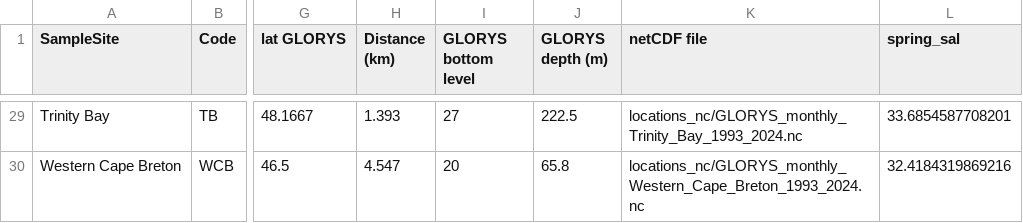
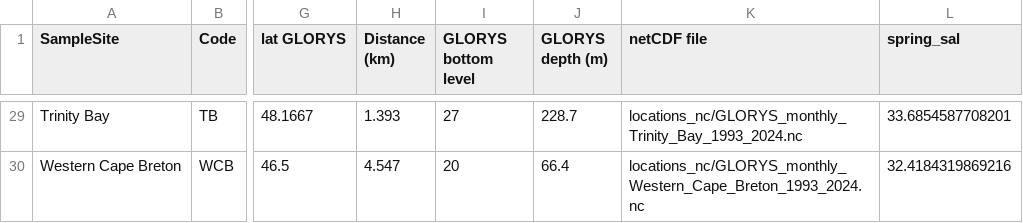
Before and after one commit to NickJeff13/SnowCrabGenomics, a CSV file: data/DTO extractions/Pop_Coords2024_with_GLORYS_info.csv, drawn as a sheet; only a part is shown, gaps mark what is left out; the diff covers the shown part only; the diff names each change by its address in the sheet, - before the commit and + after, or states it on an @@ line.

```diff
--- a/data/DTO extractions/Pop_Coords2024_with_GLORYS_info.csv
+++ b/data/DTO extractions/Pop_Coords2024_with_GLORYS_info.csv
-J29 (GLORYS depth (m)): 222.5
+J29 (GLORYS depth (m)): 228.7
-J30 (GLORYS depth (m)): 65.8
+J30 (GLORYS depth (m)): 66.4
```
Also changed, not shown: 24 edited cells elsewhere in this file, 9 other files.
